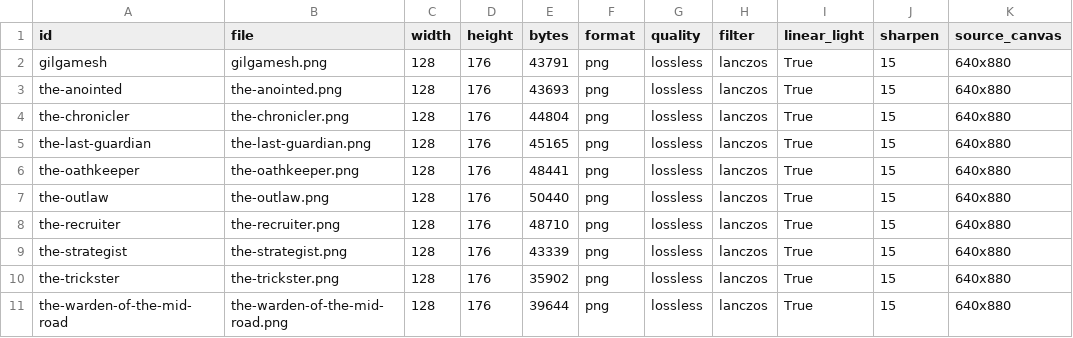
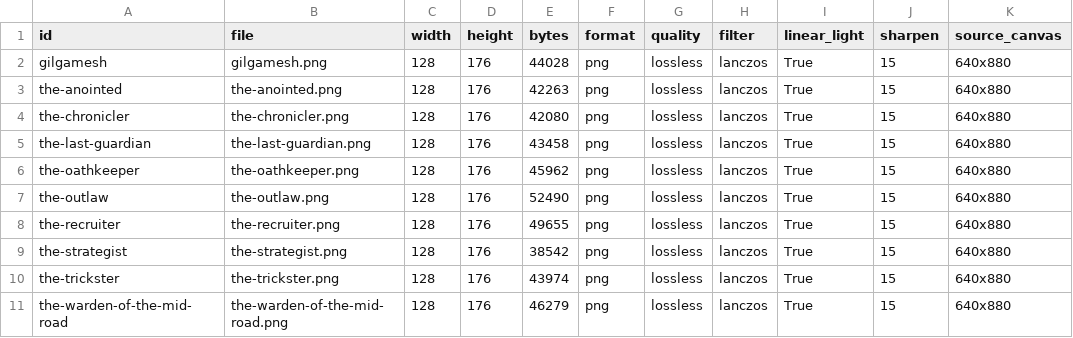
Before and after one commit to fragmint6/echoes-of-legend, a CSV file: assets/rivals/MANIFEST.csv, drawn as a sheet.

Commit message:
Repaint Chapter 1 rivals with card art pipeline
Co-authored-by: arena-agent <297053741+arena-agent@users.noreply.github.com>

```diff
--- a/assets/rivals/MANIFEST.csv
+++ b/assets/rivals/MANIFEST.csv
@@ -1,11 +1,11 @@
 id,file,width,height,bytes,format,quality,filter,linear_light,sharpen,source_canvas
-gilgamesh,gilgamesh.png,128,176,43791,png,lossless,lanczos,True,15,640x880
-the-anointed,the-anointed.png,128,176,43693,png,lossless,lanczos,True,15,640x880
-the-chronicler,the-chronicler.png,128,176,44804,png,lossless,lanczos,True,15,640x880
-the-last-guardian,the-last-guardian.png,128,176,45165,png,lossless,lanczos,True,15,640x880
-the-oathkeeper,the-oathkeeper.png,128,176,48441,png,lossless,lanczos,True,15,640x880
-the-outlaw,the-outlaw.png,128,176,50440,png,lossless,lanczos,True,15,640x880
-the-recruiter,the-recruiter.png,128,176,48710,png,lossless,lanczos,True,15,640x880
-the-strategist,the-strategist.png,128,176,43339,png,lossless,lanczos,True,15,640x880
-the-trickster,the-trickster.png,128,176,35902,png,lossless,lanczos,True,15,640x880
-the-warden-of-the-mid-road,the-warden-of-the-mid-road.png,128,176,39644,png,lossless,lanczos,True,15,640x880
+gilgamesh,gilgamesh.png,128,176,44028,png,lossless,lanczos,True,15,640x880
+the-anointed,the-anointed.png,128,176,42263,png,lossless,lanczos,True,15,640x880
+the-chronicler,the-chronicler.png,128,176,42080,png,lossless,lanczos,True,15,640x880
+the-last-guardian,the-last-guardian.png,128,176,43458,png,lossless,lanczos,True,15,640x880
+the-oathkeeper,the-oathkeeper.png,128,176,45962,png,lossless,lanczos,True,15,640x880
+the-outlaw,the-outlaw.png,128,176,52490,png,lossless,lanczos,True,15,640x880
+the-recruiter,the-recruiter.png,128,176,49655,png,lossless,lanczos,True,15,640x880
+the-strategist,the-strategist.png,128,176,38542,png,lossless,lanczos,True,15,640x880
+the-trickster,the-trickster.png,128,176,43974,png,lossless,lanczos,True,15,640x880
+the-warden-of-the-mid-road,the-warden-of-the-mid-road.png,128,176,46279,png,lossless,lanczos,True,15,640x880
```
Also changed, not shown: 12 other files.
